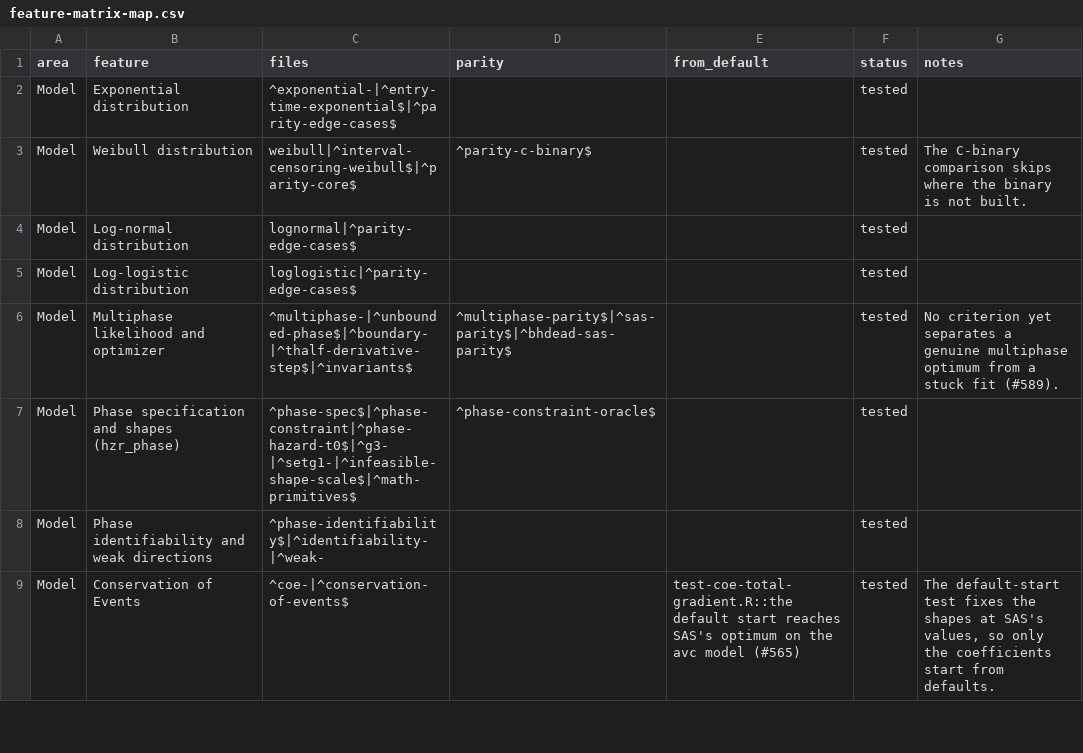
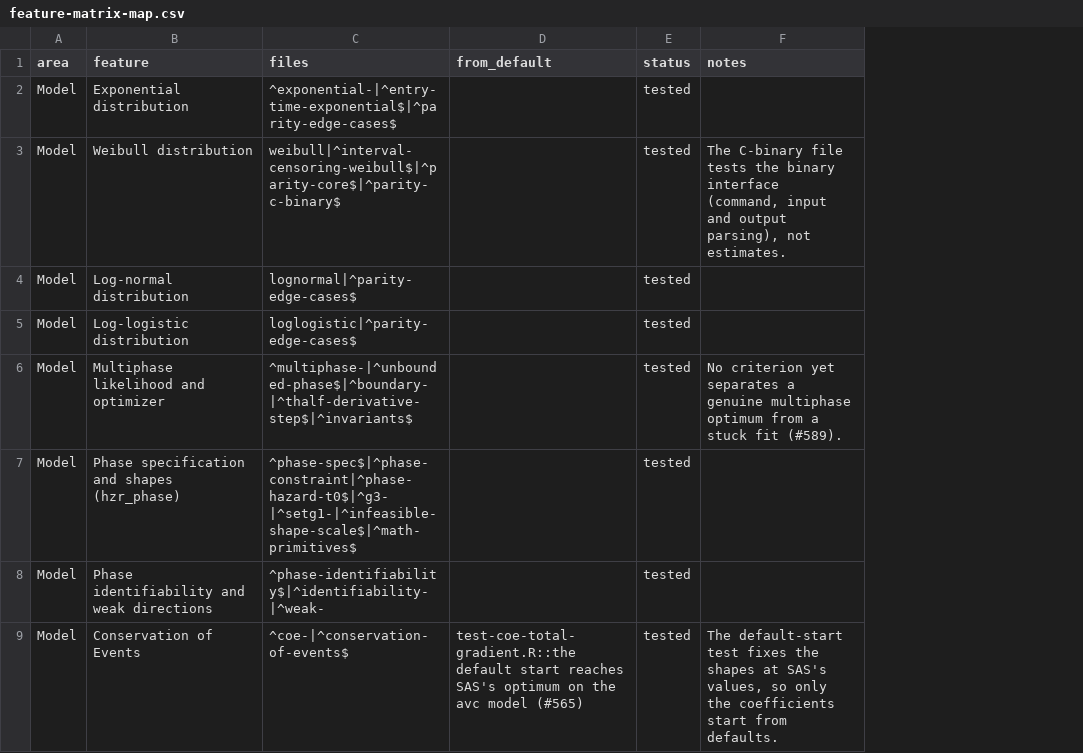
Before and after one commit to ehrlinger/TemporalHazard, a CSV file: tools/feature-matrix-map.csv, drawn as a sheet; only a part is shown; removed rows and columns are numbered as before the commit, all else as after; the diff names each change by its address in the sheet, - before the commit and + after, or states it on an @@ line.

```diff
--- a/tools/feature-matrix-map.csv
+++ b/tools/feature-matrix-map.csv
-column D (parity), rows 3-7: ^parity-c-binary$ |  |  | ^multiphase-parity$|^sas-parity$|^bhdead-sas-parity$ | ^phase-constraint-oracle$
-C3 (files): weibull|^interval-censoring-weibull$|^parity-core$
+C3 (files): weibull|^interval-censoring-weibull$|^parity-core$|^parity-c-binary$
-F3 (notes): The C-binary comparison skips where the binary is not built.
+F3 (notes): The C-binary file tests the binary interface (command, input and output parsing), not estimates.
```
Also changed, not shown: vignettes/articles/feature-matrix.csv, 9 other files.
